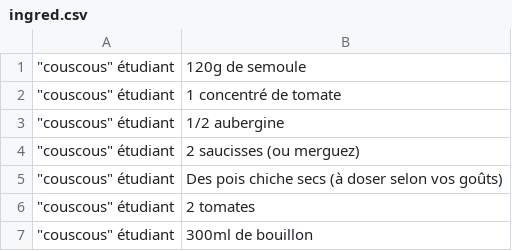
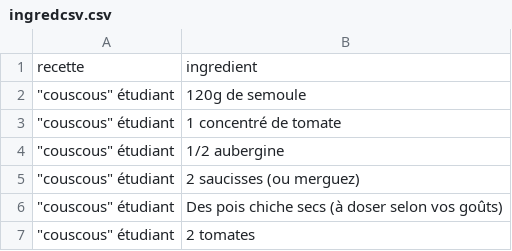
Before and after one commit to LA-CRUZ/Healtheat, a CSV file: Projet/src/Data/ingredcsv.csv (was Projet/src/Data/ingred.csv), drawn as a sheet; only a part is shown; the shorter side is filled out with more unchanged rows.

Commit message:
Creation de la commande d'importation d'ingredient

```diff
--- a/Projet/src/Data/ingred.csv
+++ b/Projet/src/Data/ingredcsv.csv
@@ -1 +1,2 @@
+recette,ingredient
 """couscous"" étudiant",120g de semoule
```
Also changed, not shown: 3 other files.
